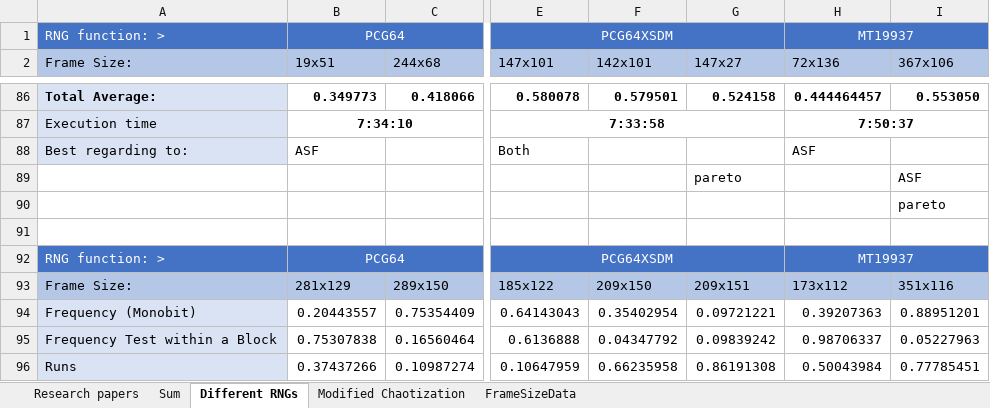
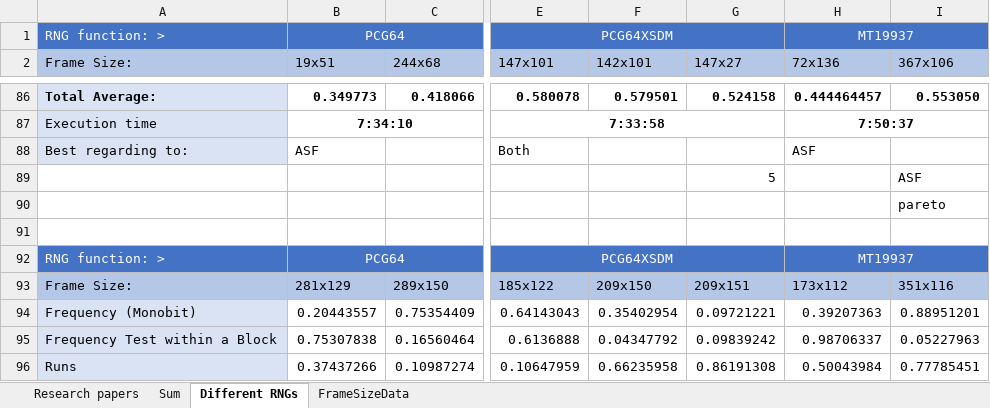
Before and after one commit to Oddvar-N-O/5G-RF-Spectrum-based-Cryptographic-Pseudo-Random-Number-Generation-for-IoT-Security, an Excel workbook: NIST_SP800-22rev1a_comparison.xlsx, sheet Different RNGs, drawn as a sheet; only a part is shown, gaps mark what is left out; values as stored, in another font and other column widths than the file's, no borders; conditional formats not drawn; the diff names each change by its address in the sheet, - before the commit and + after, or states it on an @@ line.

```diff
--- a/NIST_SP800-22rev1a_comparison.xlsx (sheet Different RNGs)
+++ b/NIST_SP800-22rev1a_comparison.xlsx (sheet Different RNGs)
-sheet tab: Modified Chaotization
-G89 (147x27): pareto
+G89 (147x27): 5
```
Also changed, not shown: sheet FrameSizeData, sheet Sum, 2 other files.
